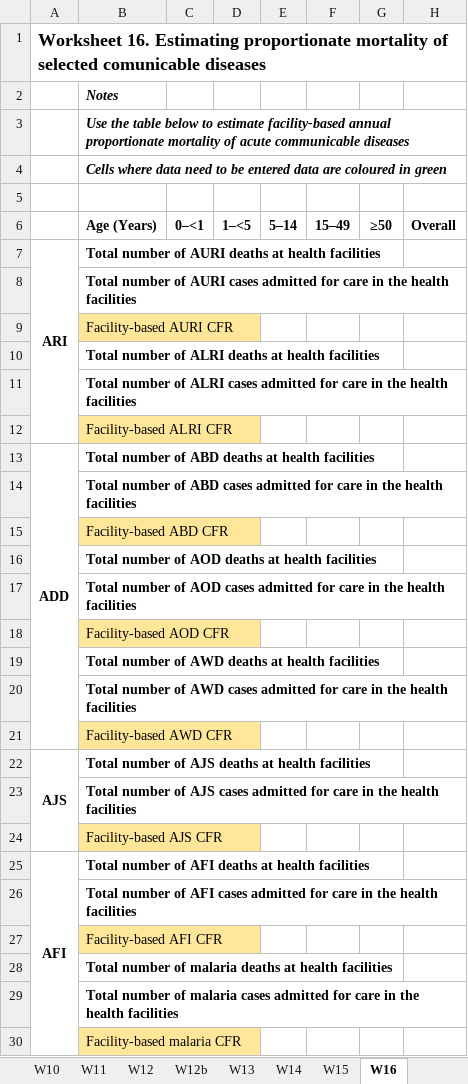
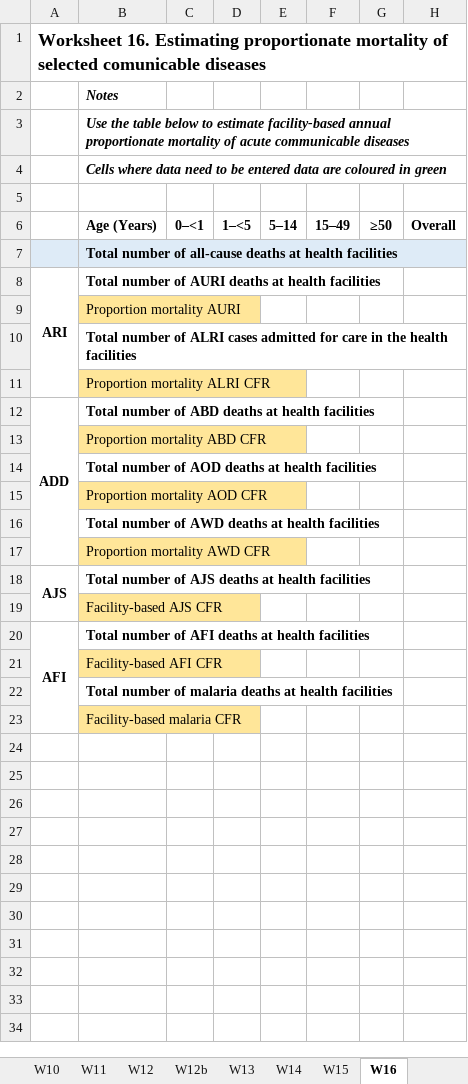
Before and after one commit to leoly2017/WHO_BoDManual, an Excel workbook: Worksheets_BoDManual_YL.xlsx, sheet W16, drawn as a sheet; values as stored, in another font and other column widths than the file's, no borders; conditional formats not drawn; removed rows and columns are numbered as before the commit, all else as after; the diff names each change by its address in the sheet, - before the commit and + after, or states it on an @@ line.

Commit message:
Adding sheets 7b 12b 13 and 16

```diff
--- a/Worksheets_BoDManual_YL.xlsx (sheet W16)
+++ b/Worksheets_BoDManual_YL.xlsx (sheet W16)
+row 7:  | Total number of all-cause deaths at health facilities
-B9: Total number of AURI cases admitted for care in the health facilities
+B9: Proportion mortality AURI
@@ B9 fill: none → #FFE699, bold: on → off @@
-row 9:  | Facility-based AURI CFR
-row 10:  | Total number of ALRI deaths at health facilities
-B11: Facility-based ALRI CFR
+B11: Proportion mortality ALRI CFR
-B13: Total number of ABD cases admitted for care in the health facilities
+B13: Proportion mortality ABD CFR
@@ B13 fill: none → #FFE699, bold: on → off @@
-row 15:  | Facility-based ABD CFR
-B15: Total number of AOD cases admitted for care in the health facilities
+B15: Proportion mortality AOD CFR
@@ B15 fill: none → #FFE699, bold: on → off @@
-row 18:  | Facility-based AOD CFR
-B17: Total number of AWD cases admitted for care in the health facilities
+B17: Proportion mortality AWD CFR
@@ B17 fill: none → #FFE699, bold: on → off @@
-row 21:  | Facility-based AWD CFR
-row 23:  | Total number of AJS cases admitted for care in the health facilities
-row 26:  | Total number of AFI cases admitted for care in the health facilities
-row 29:  | Total number of malaria cases admitted for care in the health facilities
```
Also changed, not shown: formulas that keep their value.
